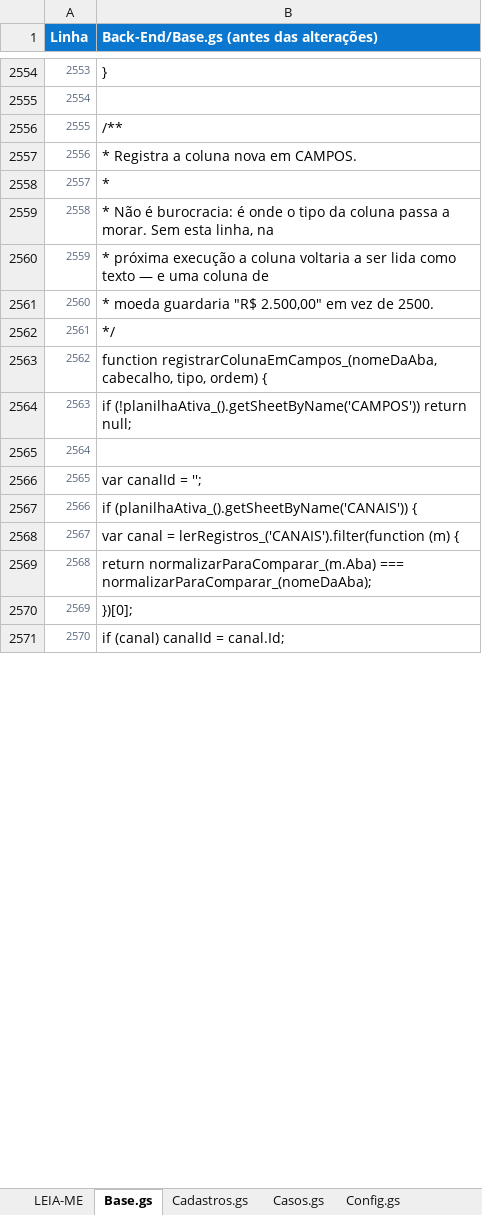
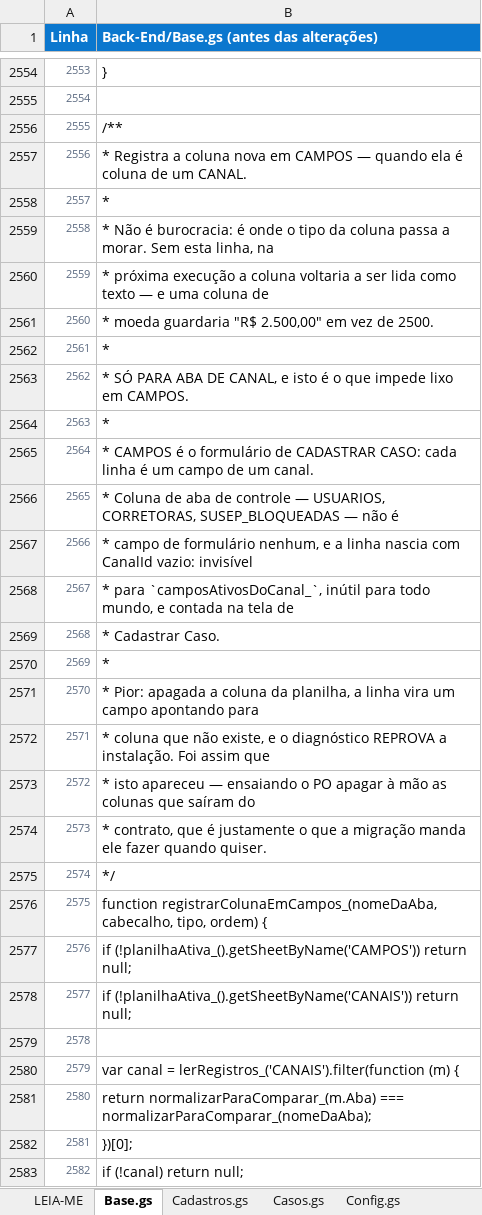
Before and after one commit to IagoPelitero/pgo_prisma_gestao_operacional_google_planilhas, an Excel workbook: Evolucao/pacote/PGO-codigo-ANTES.xlsx, sheet Base.gs, drawn as a sheet; only a part is shown, gaps mark what is left out; values as stored, in another font and other column widths than the file's, no borders; removed rows and columns are numbered as before the commit, all else as after; the diff covers the shown part only; the diff names each change by its address in the sheet, - before the commit and + after, or states it on an @@ line.

```diff
--- a/Evolucao/pacote/PGO-codigo-ANTES.xlsx (sheet Base.gs)
+++ b/Evolucao/pacote/PGO-codigo-ANTES.xlsx (sheet Base.gs)
-B2557: …nova em CAMPOS.
+B2557: …nova em CAMPOS — quando ela é coluna de um CANAL.
+row 2562: 2561 | *
+row 2563: 2562 | * SÓ PARA ABA DE CANAL, e isto é o que impede lixo em CAMPOS.
+row 2564: 2563 | *
+row 2565: 2564 | * CAMPOS é o formulário de CADASTRAR CASO: cada linha é um campo de um canal.
+row 2566: 2565 | * Coluna de aba de controle — USUARIOS, CORRETORAS, SUSEP_BLOQUEADAS — não é
+row 2567: 2566 | * campo de formulário nenhum, e a linha nascia com CanalId vazio: invisível
+row 2568: 2567 | * para `camposAtivosDoCanal_`, inútil para todo mundo, e contada na tela de
+row 2569: 2568 | * Cadastrar Caso.
+row 2570: 2569 | *
+row 2571: 2570 | * Pior: apagada a coluna da planilha, a linha vira um campo apontando para
+row 2572: 2571 | * coluna que não existe, e o diagnóstico REPROVA a instalação. Foi assim que
+row 2573: 2572 | * isto apareceu — ensaiando o PO apagar à mão as colunas que saíram do
+row 2574: 2573 | * contrato, que é justamente o que a migração manda ele fazer quando quiser.
@@ column A (Linha) renumbered from row 2575 down @@
-row 2565: 2564
-B2578: var canalId = '';
+B2578: if (!planilhaAtiva_().getSheetByName('CANAIS')) return null;
-B2579: if (planilhaAtiva_().getSheetByName('CANAIS')) {
+B2579: (empty)
-B2583: if (canal) canalId = canal.Id;
+B2583: if (!canal) return null;
```
Also changed, not shown: 1 edited cell elsewhere in this sheet, sheet Instalacao.gs, 4 other files.
